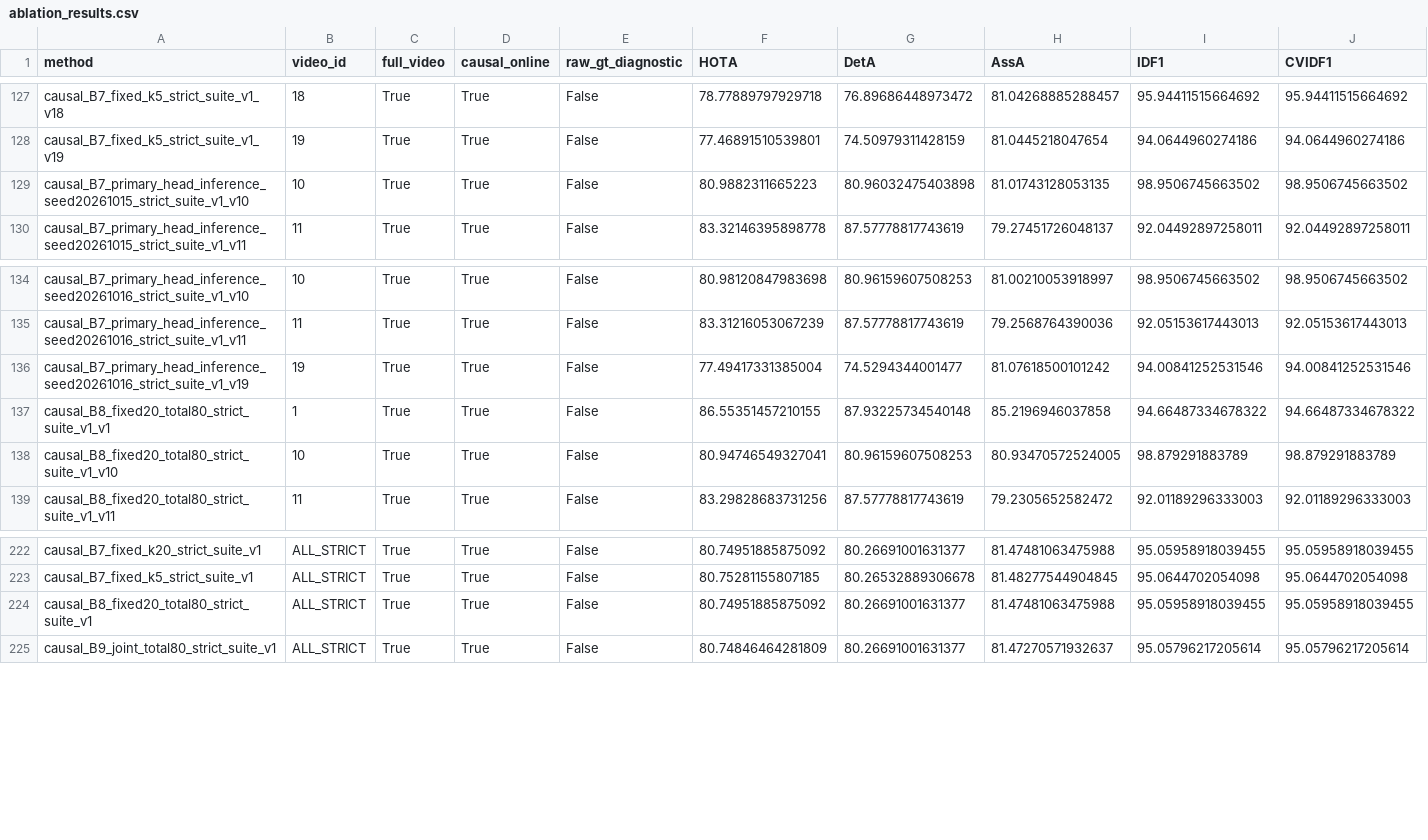
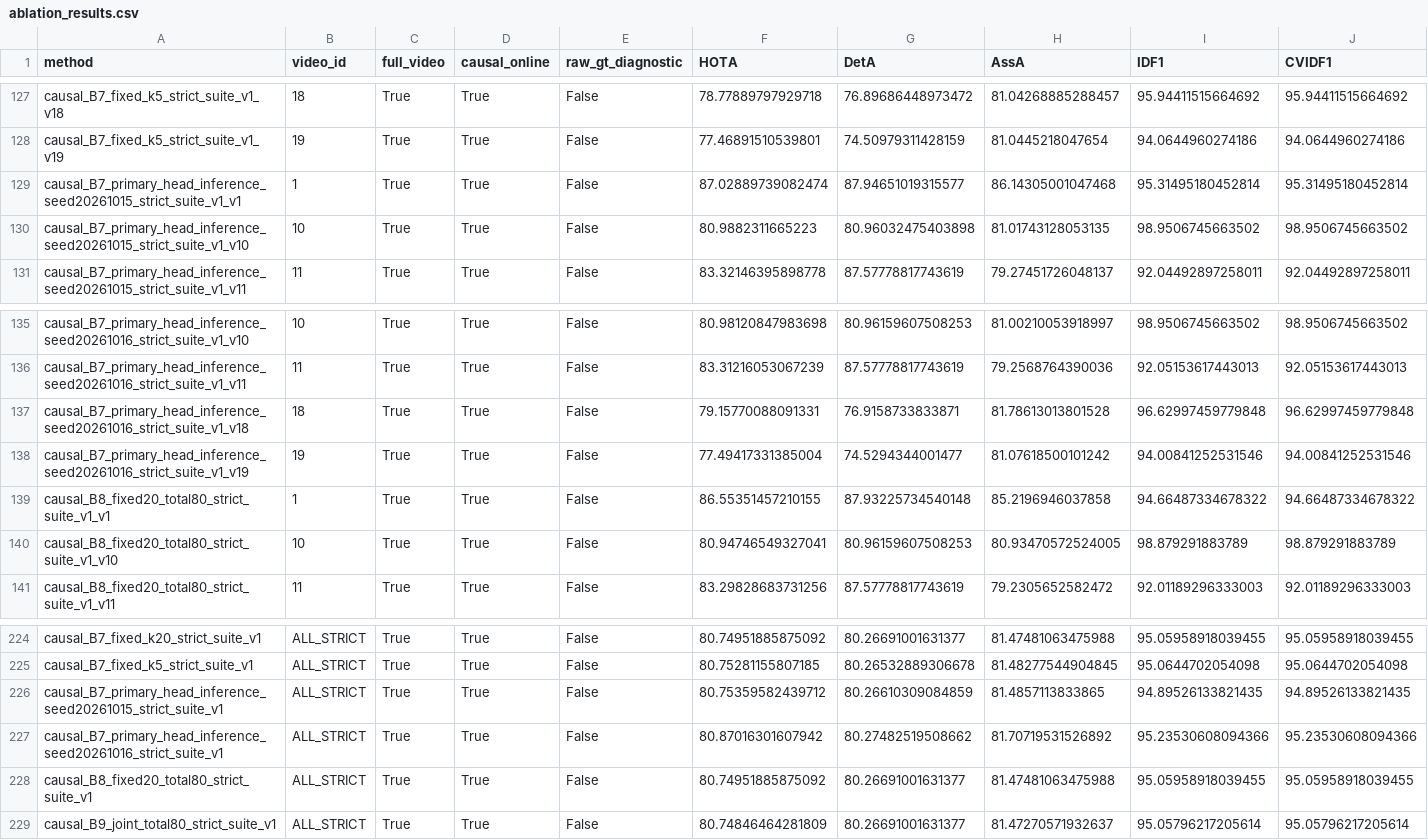
Before and after one commit to LYQ1107/WWW, a CSV file: results/ablation_results.csv, drawn as a sheet; only a part is shown, gaps mark what is left out; rows hold the shown columns only; the diff names each change by its address in the sheet, - before the commit and + after, or states it on an @@ line.

Commit message:
Finalize scoped VGGT GMT research with complete seed and resource audits

```diff
--- a/results/ablation_results.csv
+++ b/results/ablation_results.csv
+row 129: causal_B7_primary_head_inference_seed20261015_strict_suite_v1_v1 | 1 | True | True | False | 87.02889739082474 | 87.94651019315577 | 86.14305001047468 | 95.31495180452814 | 95.31495180452814
+row 137: causal_B7_primary_head_inference_seed20261016_strict_suite_v1_v18 | 18 | True | True | False | 79.15770088091331 | 76.9158733833871 | 81.78613013801528 | 96.62997459779848 | 96.62997459779848
+row 226: causal_B7_primary_head_inference_seed20261015_strict_suite_v1 | ALL_STRICT | True | True | False | 80.75359582439712 | 80.26610309084859 | 81.4857113833865 | 94.89526133821435 | 94.89526133821435
+row 227: causal_B7_primary_head_inference_seed20261016_strict_suite_v1 | ALL_STRICT | True | True | False | 80.87016301607942 | 80.27482519508662 | 81.70719531526892 | 95.23530608094366 | 95.23530608094366
```
Also changed, not shown: results/identity_relations_matrix_v2.csv, results/process_wall_runtime_v1.csv, 54 other files.
